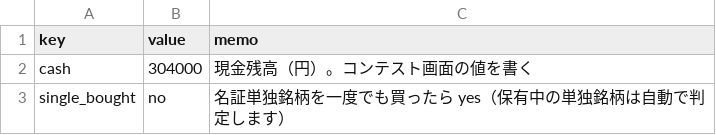
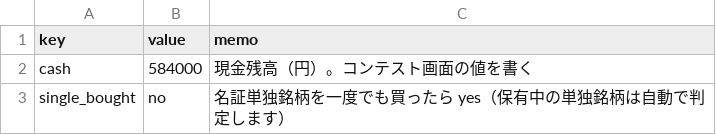
Before and after one commit to vfzfpt5767-debug/meisho-scanner, a CSV file: cash.csv, drawn as a sheet.

```diff
--- a/cash.csv
+++ b/cash.csv
@@ -1,3 +1,3 @@
 key,value,memo
-cash,304000,現金残高（円）。コンテスト画面の値を書く
+cash,584000,現金残高（円）。コンテスト画面の値を書く
 single_bought,no,名証単独銘柄を一度でも買ったら yes（保有中の単独銘柄は自動で判定します）
```
Also changed, not shown: holdings.csv, 8 other files.
